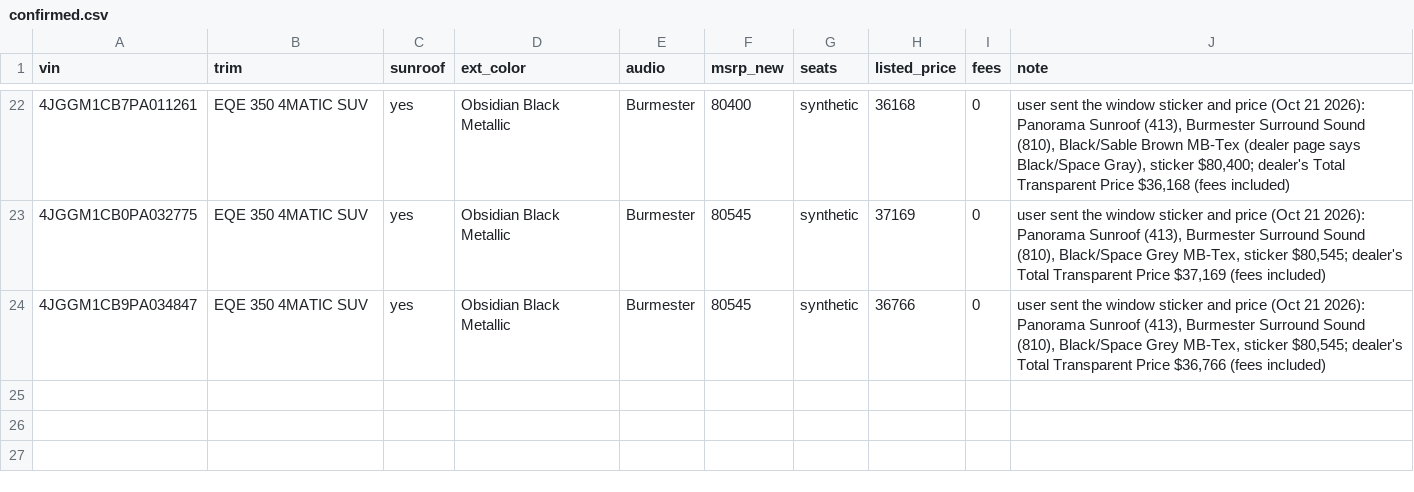
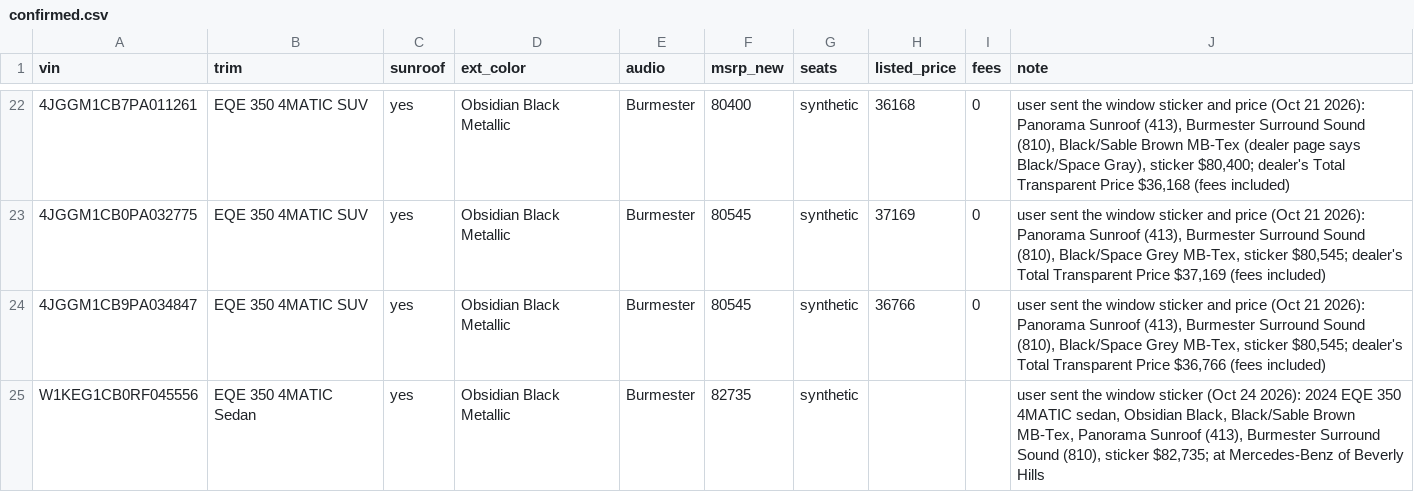
Before and after one commit to jhpdrbl/Car-finder-Ross, a CSV file: data/confirmed.csv, drawn as a sheet; only a part is shown, gaps mark what is left out; the diff names each change by its address in the sheet, - before the commit and + after, or states it on an @@ line.

```diff
--- a/data/confirmed.csv
+++ b/data/confirmed.csv
+row 25: W1KEG1CB0RF045556 | EQE 350 4MATIC Sedan | yes | Obsidian Black Metallic | Burmester | 82735 | synthetic |  |  | user sent the window sticker (Oct 24 2026): 2024 EQE 350 4MATIC sedan, Obsidian Black, Black/Sable Brown MB-Tex, Panorama Sunroof (413), Burmester Surround Sound (810), sticker $82,735; at Mercedes-Benz of Beverly Hills
```
